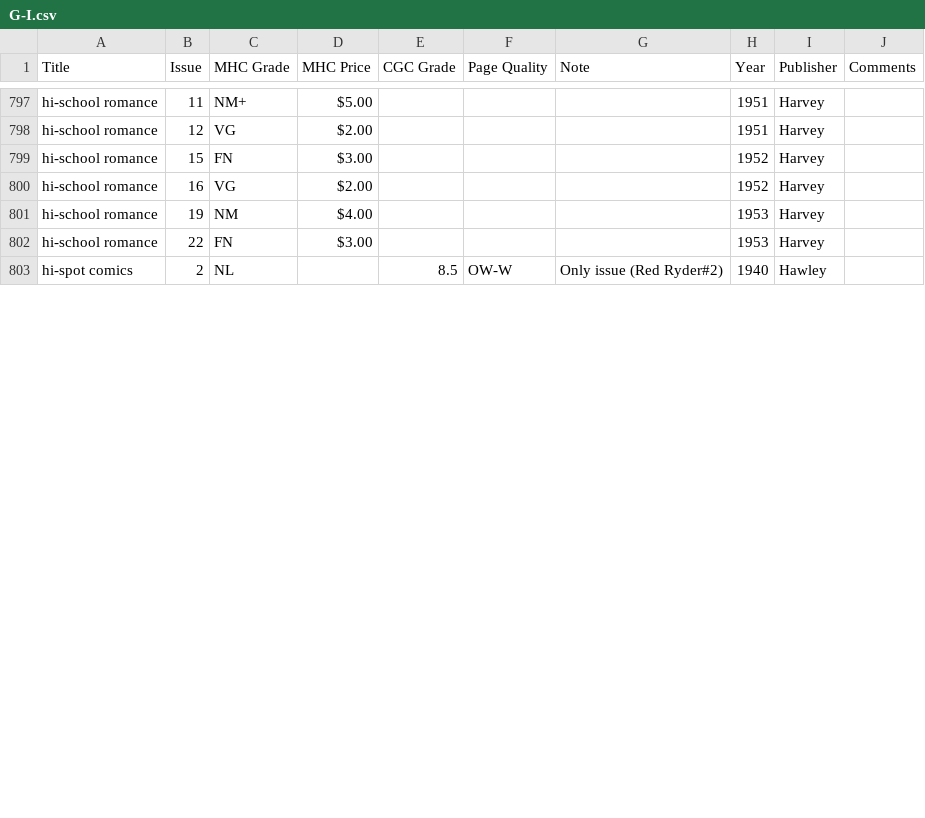
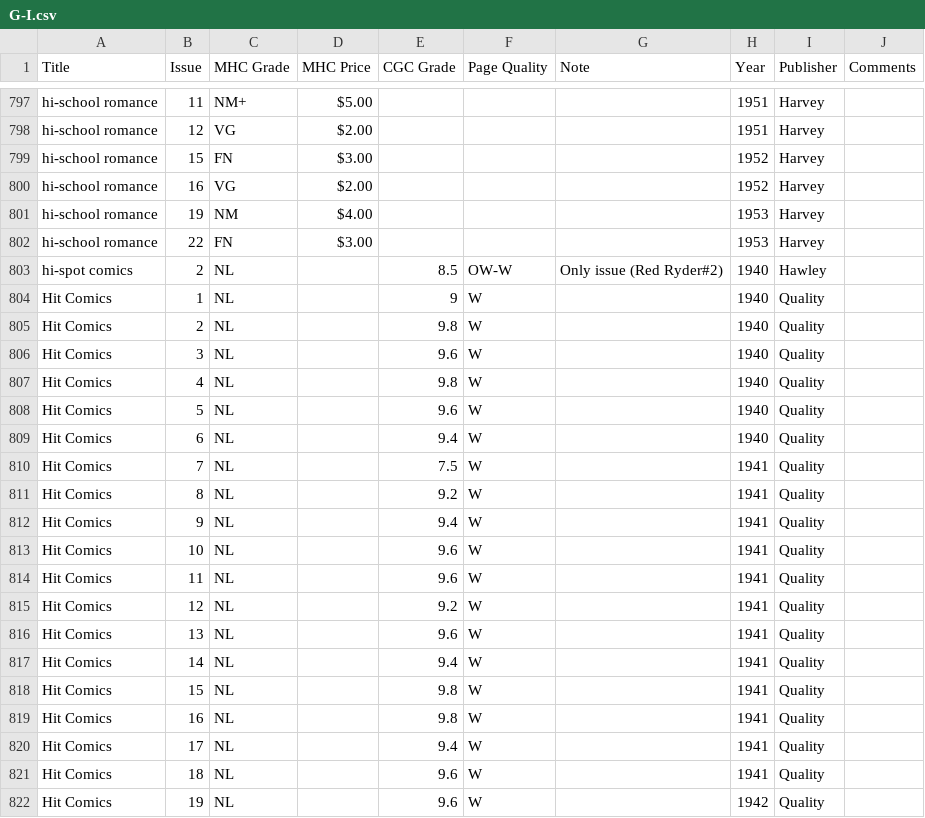
Before and after one commit to roblarsen/Edgar-Church-Collection-Data, a CSV file: src/G-I.csv, drawn as a sheet; only a part is shown, gaps mark what is left out; the diff covers the shown part only; the diff names each change by its address in the sheet, - before the commit and + after, or states it on an @@ line.

```diff
--- a/src/G-I.csv
+++ b/src/G-I.csv
+row 804: Hit Comics | 1 | NL |  | 9 | W |  | 1940 | Quality
+row 805: Hit Comics | 2 | NL |  | 9.8 | W |  | 1940 | Quality
+row 806: Hit Comics | 3 | NL |  | 9.6 | W |  | 1940 | Quality
+row 807: Hit Comics | 4 | NL |  | 9.8 | W |  | 1940 | Quality
+row 808: Hit Comics | 5 | NL |  | 9.6 | W |  | 1940 | Quality
+row 809: Hit Comics | 6 | NL |  | 9.4 | W |  | 1940 | Quality
+row 810: Hit Comics | 7 | NL |  | 7.5 | W |  | 1941 | Quality
+row 811: Hit Comics | 8 | NL |  | 9.2 | W |  | 1941 | Quality
+row 812: Hit Comics | 9 | NL |  | 9.4 | W |  | 1941 | Quality
+row 813: Hit Comics | 10 | NL |  | 9.6 | W |  | 1941 | Quality
+row 814: Hit Comics | 11 | NL |  | 9.6 | W |  | 1941 | Quality
+row 815: Hit Comics | 12 | NL |  | 9.2 | W |  | 1941 | Quality
+row 816: Hit Comics | 13 | NL |  | 9.6 | W |  | 1941 | Quality
+row 817: Hit Comics | 14 | NL |  | 9.4 | W |  | 1941 | Quality
+row 818: Hit Comics | 15 | NL |  | 9.8 | W |  | 1941 | Quality
+row 819: Hit Comics | 16 | NL |  | 9.8 | W |  | 1941 | Quality
+row 820: Hit Comics | 17 | NL |  | 9.4 | W |  | 1941 | Quality
+row 821: Hit Comics | 18 | NL |  | 9.6 | W |  | 1941 | Quality
+row 822: Hit Comics | 19 | NL |  | 9.6 | W |  | 1942 | Quality
```
Also changed, not shown: 3 added rows and 9 edited cells elsewhere in this file, src/A-C.csv.
